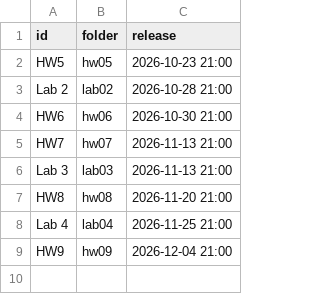
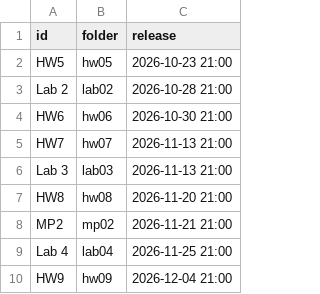
Before and after one commit to bee-envsys-cornell/fall2026, a CSV file: data/key-releases.csv, drawn as a sheet.

```diff
--- a/data/key-releases.csv
+++ b/data/key-releases.csv
@@ -7,2 +7,3 @@ Lab 3,lab03,2026-11-13 21:00
 HW8,hw08,2026-11-20 21:00
+MP2,mp02,2026-11-21 21:00
 Lab 4,lab04,2026-11-25 21:00
```
Also changed, not shown: 44 other files.
